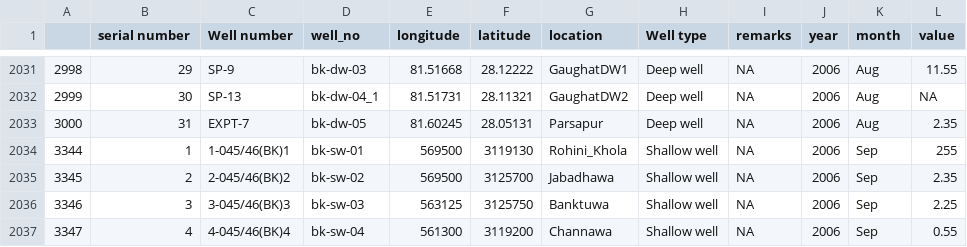
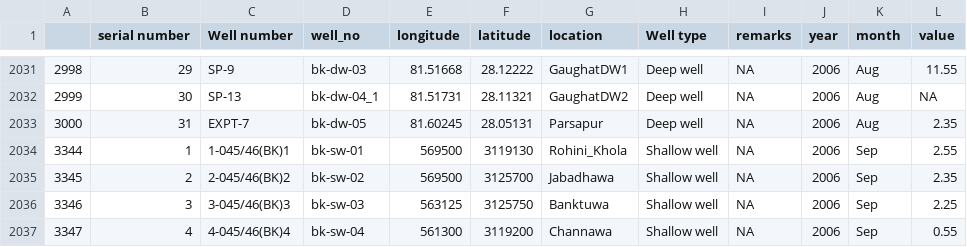
Before and after one commit to Saralkarki/groundwater_monitoring, a CSV file: data/preloaded_data/all_wells_clean_tall.csv, drawn as a sheet; only a part is shown, gaps mark what is left out.

```diff
--- a/data/preloaded_data/all_wells_clean_tall.csv
+++ b/data/preloaded_data/all_wells_clean_tall.csv
@@ -2033,3 +2033,3 @@
 3000,31,EXPT-7,bk-dw-05,81.60245,28.05131,Parsapur,Deep well,NA,2006,Aug,2.35
-3344,1,1-045/46(BK)1,bk-sw-01,569500,3119130,Rohini_Khola,Shallow well,NA,2006,Sep,255
+3344,1,1-045/46(BK)1,bk-sw-01,569500,3119130,Rohini_Khola,Shallow well,NA,2006,Sep,2.55
 3345,2,2-045/46(BK)2,bk-sw-02,569500,3125700,Jabadhawa,Shallow well,NA,2006,Sep,2.35
```
Also changed, not shown: 6 other files.
